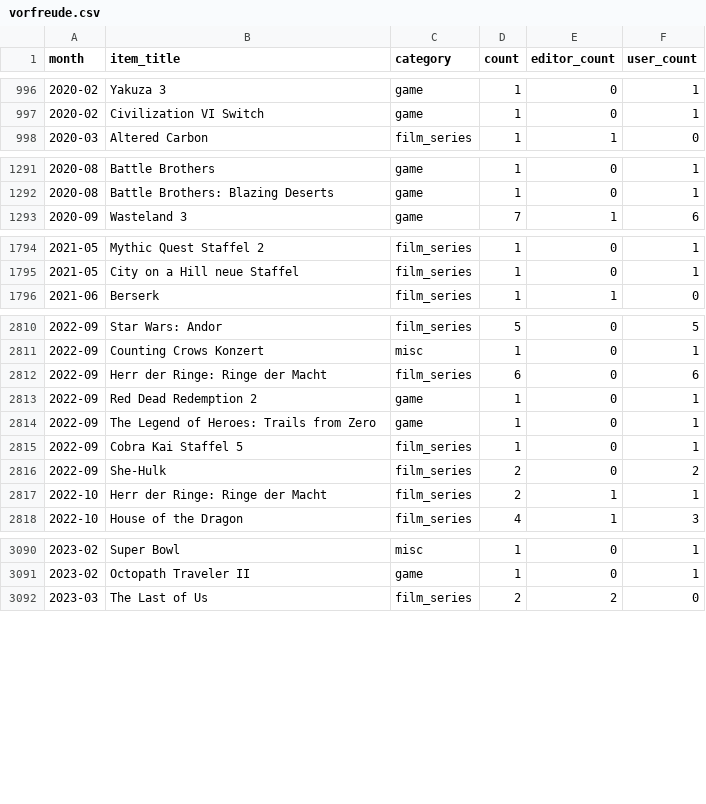
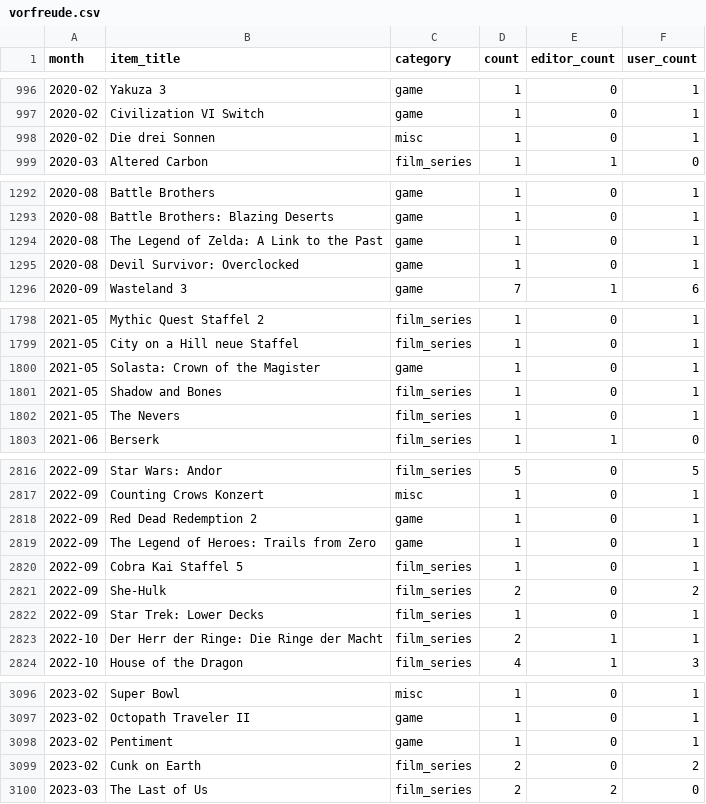
Before and after one commit to AlainBla/gg-stats, a CSV file: data/vorfreude.csv, drawn as a sheet; only a part is shown, gaps mark what is left out; the diff covers the shown part only.

Commit message:
data: add aliases/categories for quoted titles; patch 13 missed user items
Aliases: consolidate Ringe der Macht variants (→11 mentions 2022-09),
Zelda A Link to the Past, Solasta, Star Trek: Picard/Lower Decks.
Categories: ~30 titles (film_series/game/misc) so future enrichments
classify correctly. Patches: To the Moon (Bruno 2021-03), A Link to
the Past + Devil Survivor (AlexCartman 2020-08), Solasta/Shadow and
Bones/The Nevers (Q-Bert 2021-05), Die Ringe der Macht + Steelrising
(2022-09 x3), Pentiment + Cunk on Earth (2023-02 x2).

```diff
--- a/data/vorfreude.csv
+++ b/data/vorfreude.csv
@@ -997,2 +997,3 @@ month,item_title,category,count,editor_count,user_count
 2020-02,Civilization VI Switch,game,1,0,1
+2020-02,Die drei Sonnen,misc,1,0,1
 2020-03,Altered Carbon,film_series,1,1,0
@@ -1292,2 +1293,4 @@ month,item_title,category,count,editor_count,user_count
 2020-08,Battle Brothers: Blazing Deserts,game,1,0,1
+2020-08,The Legend of Zelda: A Link to the Past,game,1,0,1
+2020-08,Devil Survivor: Overclocked,game,1,0,1
 2020-09,Wasteland 3,game,7,1,6
@@ -1795,2 +1799,5 @@ month,item_title,category,count,editor_count,user_count
 2021-05,City on a Hill neue Staffel,film_series,1,0,1
+2021-05,Solasta: Crown of the Magister,game,1,0,1
+2021-05,Shadow and Bones,film_series,1,0,1
+2021-05,The Nevers,film_series,1,0,1
 2021-06,Berserk,film_series,1,1,0
@@ -2811,3 +2817,2 @@ month,item_title,category,count,editor_count,user_count
 2022-09,Counting Crows Konzert,misc,1,0,1
-2022-09,Herr der Ringe: Ringe der Macht,film_series,6,0,6
 2022-09,Red Dead Redemption 2,game,1,0,1
@@ -2816,3 +2821,4 @@ month,item_title,category,count,editor_count,user_count
 2022-09,She-Hulk,film_series,2,0,2
-2022-10,Herr der Ringe: Ringe der Macht,film_series,2,1,1
+2022-09,Star Trek: Lower Decks,film_series,1,0,1
+2022-10,Der Herr der Ringe: Die Ringe der Macht,film_series,2,1,1
 2022-10,House of the Dragon,film_series,4,1,3
@@ -3091,2 +3097,4 @@ month,item_title,category,count,editor_count,user_count
 2023-02,Octopath Traveler II,game,1,0,1
+2023-02,Pentiment,game,1,0,1
+2023-02,Cunk on Earth,film_series,2,0,2
 2023-03,The Last of Us,film_series,2,2,0
```
Also changed, not shown: 1 added row, 2 removed rows and 15 edited cells elsewhere in this file, 3 other files.
